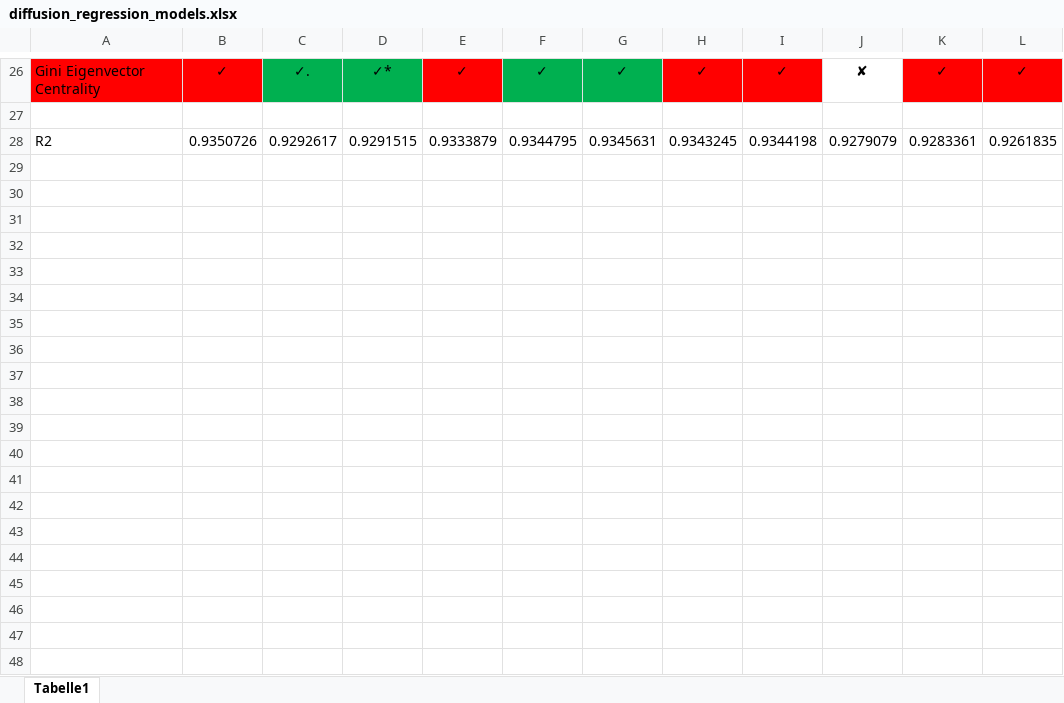
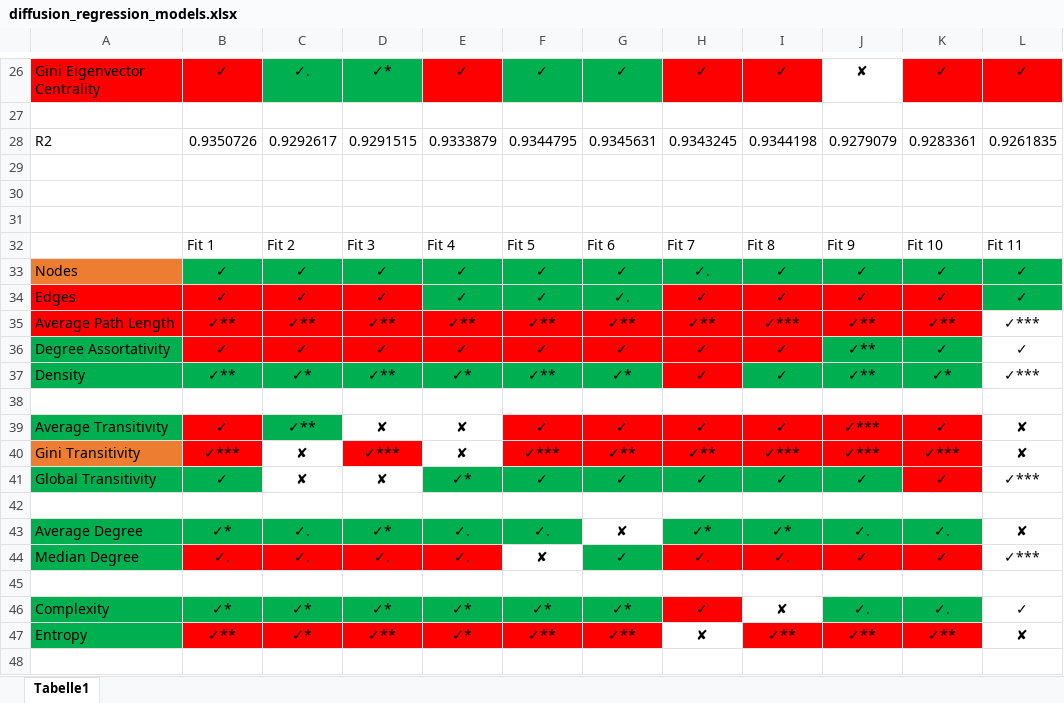
Before and after one commit to MattiaGirardi1997/Understanding-Complex-Networks, an Excel workbook: diffusion_regression_models.xlsx, sheet Tabelle1, drawn as a sheet; only a part is shown, gaps mark what is left out; values as stored, in another font and other column widths than the file's, no borders; the diff covers the shown part only; the diff names each change by its address in the sheet, - before the commit and + after, or states it on an @@ line.

```diff
--- a/diffusion_regression_models.xlsx (sheet Tabelle1)
+++ b/diffusion_regression_models.xlsx (sheet Tabelle1)
+row 29: (empty)
+row 30: (empty)
+row 31: (empty)
+row 32:  | Fit 1 | Fit 2 | Fit 3 | Fit 4 | Fit 5 | Fit 6 | Fit 7 | Fit 8 | Fit 9 | Fit 10 | Fit 11
+row 33: Nodes | ✓ | ✓ | ✓ | ✓ | ✓ | ✓ | ✓. | ✓ | ✓ | ✓ | ✓
+row 34: Edges | ✓ | ✓ | ✓ | ✓ | ✓ | ✓. | ✓ | ✓ | ✓ | ✓ | ✓
+row 35: Average Path Length | ✓** | ✓** | ✓** | ✓** | ✓** | ✓** | ✓** | ✓*** | ✓** | ✓** | ✓***
+row 36: Degree Assortativity | ✓ | ✓ | ✓ | ✓ | ✓ | ✓ | ✓ | ✓ | ✓** | ✓ | ✓
+row 37: Density | ✓** | ✓* | ✓** | ✓* | ✓** | ✓* | ✓ | ✓ | ✓** | ✓* | ✓***
+row 38: (empty)
+row 39: Average Transitivity | ✓ | ✓** | ✘ | ✘ | ✓ | ✓ | ✓ | ✓ | ✓*** | ✓ | ✘
+row 40: Gini Transitivity | ✓*** | ✘ | ✓*** | ✘ | ✓*** | ✓** | ✓** | ✓*** | ✓*** | ✓*** | ✘
+row 41: Global Transitivity | ✓ | ✘ | ✘ | ✓* | ✓ | ✓ | ✓ | ✓ | ✓ | ✓ | ✓***
+row 42: (empty)
+row 43: Average Degree | ✓* | ✓. | ✓* | ✓. | ✓. | ✘ | ✓* | ✓* | ✓. | ✓. | ✘
+row 44: Median Degree | ✓. | ✓. | ✓. | ✓. | ✘ | ✓ | ✓. | ✓. | ✓ | ✓ | ✓***
+row 45: (empty)
+row 46: Complexity | ✓* | ✓* | ✓* | ✓* | ✓* | ✓* | ✓ | ✘ | ✓. | ✓. | ✓
+row 47: Entropy | ✓** | ✓* | ✓** | ✓* | ✓** | ✓** | ✘ | ✓** | ✓** | ✓** | ✘
+row 48: (empty)
```
Also changed, not shown: 11 added rows elsewhere in this sheet, 38 other files.
